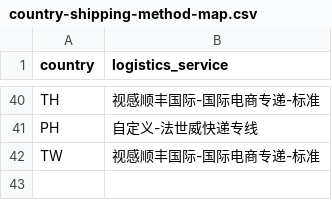
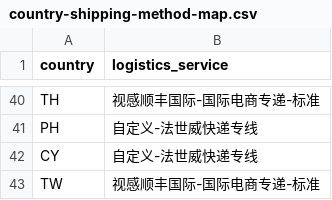
Before and after one commit to changxinru/shopify-kingdee-automation, a CSV file: data/country-shipping-method-map.csv, drawn as a sheet; only a part is shown, gaps mark what is left out; the diff names each change by its address in the sheet, - before the commit and + after, or states it on an @@ line.

Commit message:
Add CY shipping mapping

```diff
--- a/data/country-shipping-method-map.csv
+++ b/data/country-shipping-method-map.csv
+row 42: CY | 自定义-法世威快递专线
```
